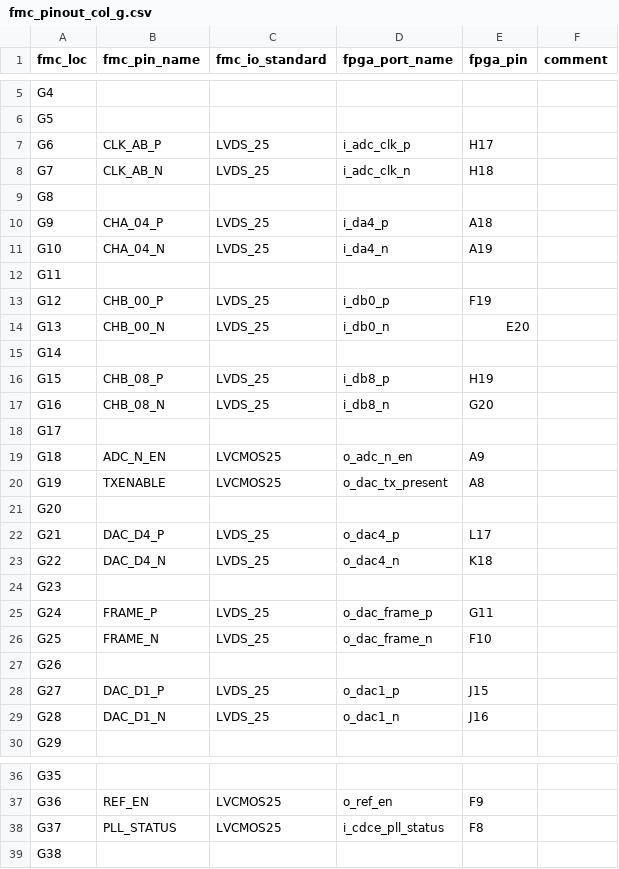
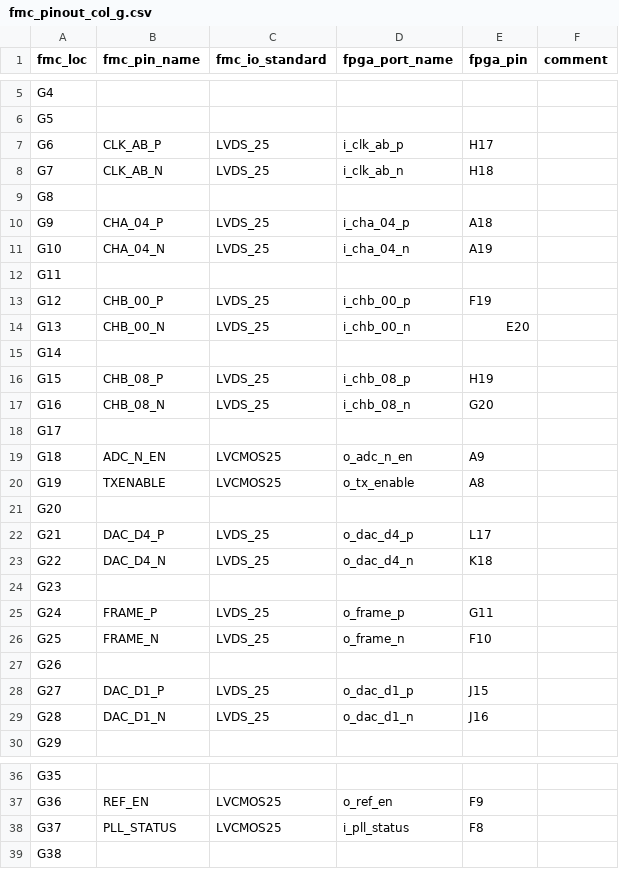
Before and after one commit to xifu-irap/fpasim-fw, a CSV file: constraints/constrs_1/fmc_pinout_col_g.csv, drawn as a sheet; only a part is shown, gaps mark what is left out.

```diff
--- a/constraints/constrs_1/fmc_pinout_col_g.csv
+++ b/constraints/constrs_1/fmc_pinout_col_g.csv
@@ -6,25 +6,25 @@ G4;;;;;
 G5;;;;;
-G6;CLK_AB_P;LVDS_25;i_adc_clk_p;H17;
-G7;CLK_AB_N;LVDS_25;i_adc_clk_n;H18;
+G6;CLK_AB_P;LVDS_25;i_clk_ab_p;H17;
+G7;CLK_AB_N;LVDS_25;i_clk_ab_n;H18;
 G8;;;;;
-G9;CHA_04_P;LVDS_25;i_da4_p;A18;
-G10;CHA_04_N;LVDS_25;i_da4_n;A19;
+G9;CHA_04_P;LVDS_25;i_cha_04_p;A18;
+G10;CHA_04_N;LVDS_25;i_cha_04_n;A19;
 G11;;;;;
-G12;CHB_00_P;LVDS_25;i_db0_p;F19;
-G13;CHB_00_N;LVDS_25;i_db0_n;E20;
+G12;CHB_00_P;LVDS_25;i_chb_00_p;F19;
+G13;CHB_00_N;LVDS_25;i_chb_00_n;E20;
 G14;;;;;
-G15;CHB_08_P;LVDS_25;i_db8_p;H19;
-G16;CHB_08_N;LVDS_25;i_db8_n;G20;
+G15;CHB_08_P;LVDS_25;i_chb_08_p;H19;
+G16;CHB_08_N;LVDS_25;i_chb_08_n;G20;
 G17;;;;;
 G18;ADC_N_EN;LVCMOS25;o_adc_n_en;A9;
-G19;TXENABLE;LVCMOS25;o_dac_tx_present;A8;
+G19;TXENABLE;LVCMOS25;o_tx_enable;A8;
 G20;;;;;
-G21;DAC_D4_P;LVDS_25;o_dac4_p;L17;
-G22;DAC_D4_N;LVDS_25;o_dac4_n;K18;
+G21;DAC_D4_P;LVDS_25;o_dac_d4_p;L17;
+G22;DAC_D4_N;LVDS_25;o_dac_d4_n;K18;
 G23;;;;;
-G24;FRAME_P;LVDS_25;o_dac_frame_p;G11;
-G25;FRAME_N;LVDS_25;o_dac_frame_n;F10;
+G24;FRAME_P;LVDS_25;o_frame_p;G11;
+G25;FRAME_N;LVDS_25;o_frame_n;F10;
 G26;;;;;
-G27;DAC_D1_P;LVDS_25;o_dac1_p;J15;
-G28;DAC_D1_N;LVDS_25;o_dac1_n;J16;
+G27;DAC_D1_P;LVDS_25;o_dac_d1_p;J15;
+G28;DAC_D1_N;LVDS_25;o_dac_d1_n;J16;
 G29;;;;;
@@ -37,3 +37,3 @@ G35;;;;;
 G36;REF_EN;LVCMOS25;o_ref_en;F9;
-G37;PLL_STATUS;LVCMOS25;i_cdce_pll_status;F8;
+G37;PLL_STATUS;LVCMOS25;i_pll_status;F8;
 G38;;;;;
```
Also changed, not shown: constraints/constrs_1/fmc_pinout_col_c.csv, constraints/constrs_1/fmc_pinout_col_d.csv, 5 other files.
